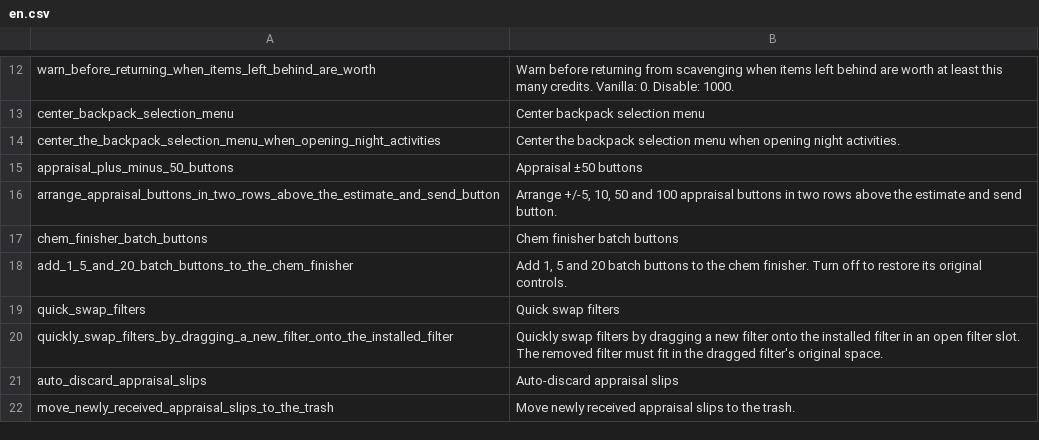
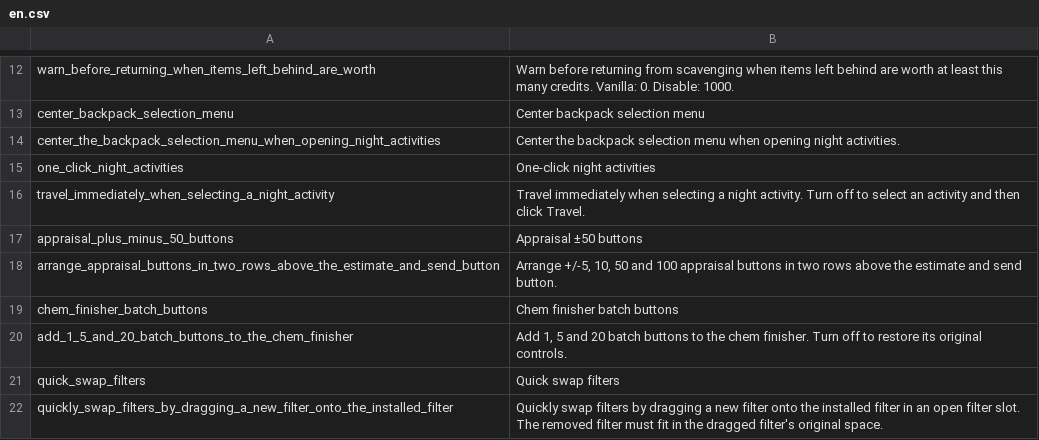
Before and after one commit to mickvangelderen/tuck, a CSV file: src/Tuck.Mod/Localization/en.csv, drawn as a sheet; only a part is shown, gaps mark what is left out; the shorter side is filled out with more unchanged rows; the diff names each change by its address in the sheet, - before the commit and + after, or states it on an @@ line.

Commit message:
Add travel skip option

```diff
--- a/src/Tuck.Mod/Localization/en.csv
+++ b/src/Tuck.Mod/Localization/en.csv
+row 15: one_click_night_activities | One-click night activities
+row 16: travel_immediately_when_selecting_a_night_activity | Travel immediately when selecting a night activity. Turn off to select an activity and then click Travel.
```
Also changed, not shown: 5 other files.
